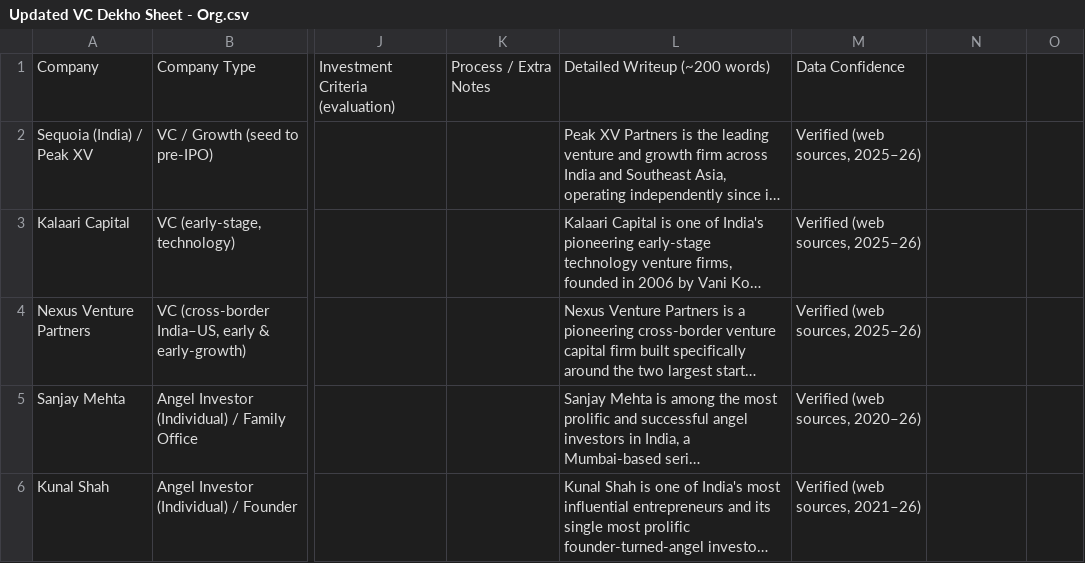
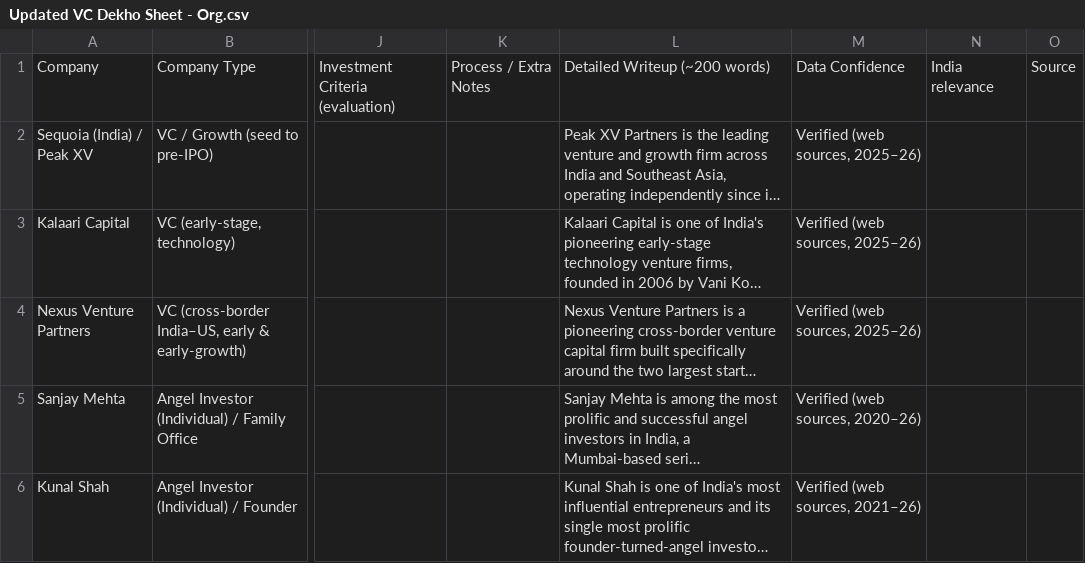
Before and after one commit to akshchhapolia/VCDekho, a CSV file: Updated VC Dekho Sheet - Org.csv, drawn as a sheet; only a part is shown, gaps mark what is left out; long unchanged cells end in …; the diff names each change by its address in the sheet, - before the commit and + after, or states it on an @@ line.

Commit message:
Refactor investor JSON builder and organization CSV enrich script for improved data handling
Updated the investor JSON builder and organization CSV enrich script to enhance data capture by adding 'indiaRelevance' and 'source' fields. This change improves the overall processing capabilities for relevant data.

```diff
--- a/Updated VC Dekho Sheet - Org.csv
+++ b/Updated VC Dekho Sheet - Org.csv
-N1: (empty)
+N1: India relevance
-O1: (empty)
+O1: Source
```
